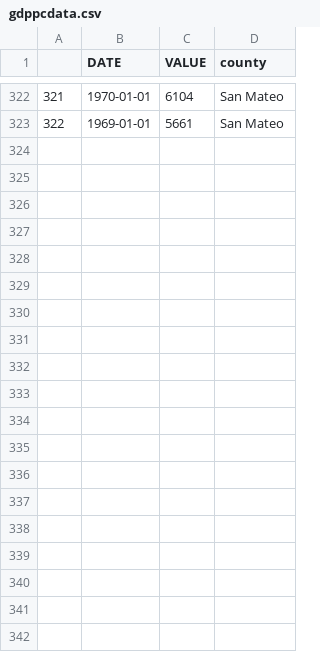
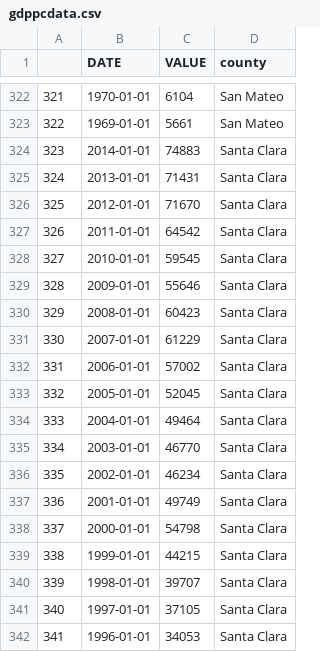
Before and after one commit to jeromexlee/stat133final, a CSV file: raw_data/gdppcdata.csv, drawn as a sheet; only a part is shown, gaps mark what is left out; the diff covers the shown part only.

```diff
--- a/raw_data/gdppcdata.csv
+++ b/raw_data/gdppcdata.csv
@@ -323 +323,20 @@
 "322",1969-01-01,5661,"San Mateo"
+"323",2014-01-01,74883,"Santa Clara"
+"324",2013-01-01,71431,"Santa Clara"
+"325",2012-01-01,71670,"Santa Clara"
+"326",2011-01-01,64542,"Santa Clara"
+"327",2010-01-01,59545,"Santa Clara"
+"328",2009-01-01,55646,"Santa Clara"
+"329",2008-01-01,60423,"Santa Clara"
+"330",2007-01-01,61229,"Santa Clara"
+"331",2006-01-01,57002,"Santa Clara"
+"332",2005-01-01,52045,"Santa Clara"
+"333",2004-01-01,49464,"Santa Clara"
+"334",2003-01-01,46770,"Santa Clara"
+"335",2002-01-01,46234,"Santa Clara"
+"336",2001-01-01,49749,"Santa Clara"
+"337",2000-01-01,54798,"Santa Clara"
+"338",1999-01-01,44215,"Santa Clara"
+"339",1998-01-01,39707,"Santa Clara"
+"340",1997-01-01,37105,"Santa Clara"
+"341",1996-01-01,34053,"Santa Clara"
```
Also changed, not shown: 27 added rows elsewhere in this file, raw_data/popudata.csv, 4 other files.
